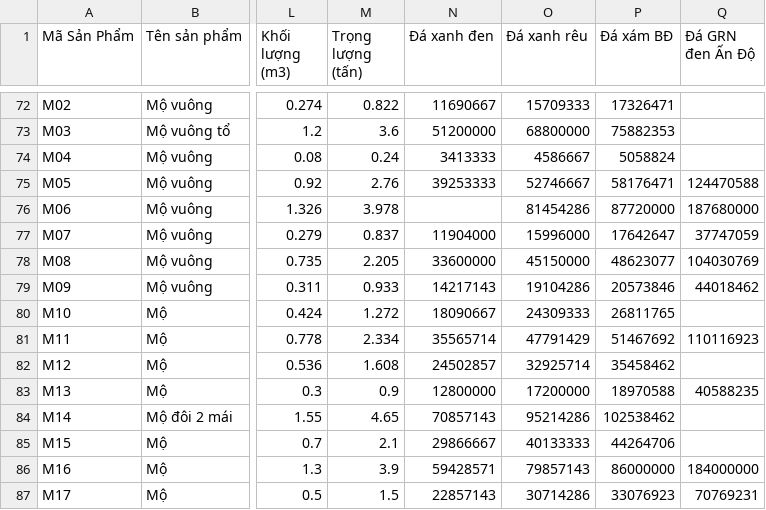
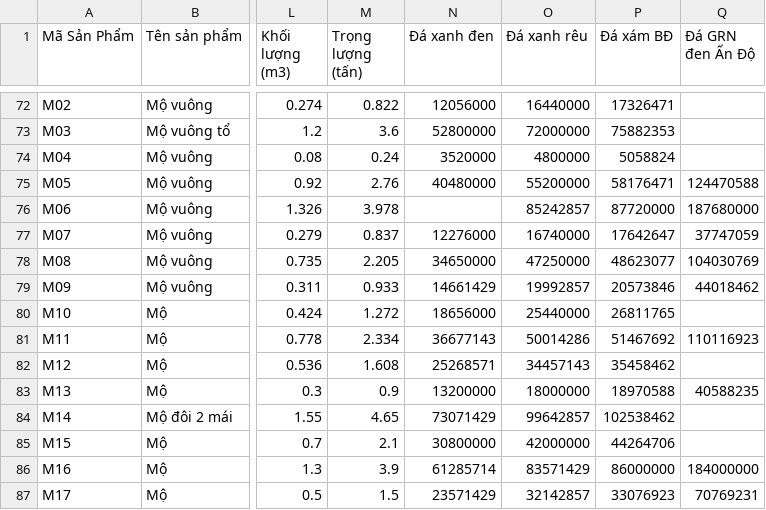
Before and after one commit to NguyenHungSon334/Stone_AI, a CSV file: Document_ChatBot_Mess/Danh_Muc_San_Pham.csv, drawn as a sheet; only a part is shown, gaps mark what is left out; the diff covers the shown part only; the diff names each change by its address in the sheet, - before the commit and + after, or states it on an @@ line.

```diff
--- a/Document_ChatBot_Mess/Danh_Muc_San_Pham.csv
+++ b/Document_ChatBot_Mess/Danh_Muc_San_Pham.csv
-N72 (Đá xanh đen): 11690667
+N72 (Đá xanh đen): 12056000
-O72 (Đá xanh rêu): 15709333
+O72 (Đá xanh rêu): 16440000
-N73 (Đá xanh đen): 51200000
+N73 (Đá xanh đen): 52800000
-O73 (Đá xanh rêu): 68800000
+O73 (Đá xanh rêu): 72000000
-N74 (Đá xanh đen): 3413333
+N74 (Đá xanh đen): 3520000
-O74 (Đá xanh rêu): 4586667
+O74 (Đá xanh rêu): 4800000
-N75 (Đá xanh đen): 39253333
+N75 (Đá xanh đen): 40480000
-O75 (Đá xanh rêu): 52746667
+O75 (Đá xanh rêu): 55200000
-O76 (Đá xanh rêu): 81454286
+O76 (Đá xanh rêu): 85242857
-N77 (Đá xanh đen): 11904000
+N77 (Đá xanh đen): 12276000
-O77 (Đá xanh rêu): 15996000
+O77 (Đá xanh rêu): 16740000
-N78 (Đá xanh đen): 33600000
+N78 (Đá xanh đen): 34650000
-O78 (Đá xanh rêu): 45150000
+O78 (Đá xanh rêu): 47250000
-N79 (Đá xanh đen): 14217143
+N79 (Đá xanh đen): 14661429
-O79 (Đá xanh rêu): 19104286
+O79 (Đá xanh rêu): 19992857
-N80 (Đá xanh đen): 18090667
+N80 (Đá xanh đen): 18656000
-O80 (Đá xanh rêu): 24309333
+O80 (Đá xanh rêu): 25440000
-N81 (Đá xanh đen): 35565714
+N81 (Đá xanh đen): 36677143
-O81 (Đá xanh rêu): 47791429
+O81 (Đá xanh rêu): 50014286
-N82 (Đá xanh đen): 24502857
+N82 (Đá xanh đen): 25268571
-O82 (Đá xanh rêu): 32925714
+O82 (Đá xanh rêu): 34457143
-N83 (Đá xanh đen): 12800000
+N83 (Đá xanh đen): 13200000
-O83 (Đá xanh rêu): 17200000
+O83 (Đá xanh rêu): 18000000
-N84 (Đá xanh đen): 70857143
+N84 (Đá xanh đen): 73071429
-O84 (Đá xanh rêu): 95214286
+O84 (Đá xanh rêu): 99642857
-N85 (Đá xanh đen): 29866667
+N85 (Đá xanh đen): 30800000
-O85 (Đá xanh rêu): 40133333
+O85 (Đá xanh rêu): 42000000
-N86 (Đá xanh đen): 59428571
+N86 (Đá xanh đen): 61285714
-O86 (Đá xanh rêu): 79857143
+O86 (Đá xanh rêu): 83571429
-N87 (Đá xanh đen): 22857143
+N87 (Đá xanh đen): 23571429
-O87 (Đá xanh rêu): 30714286
+O87 (Đá xanh rêu): 32142857
```
Also changed, not shown: 93 edited cells elsewhere in this file, 8 other files.
